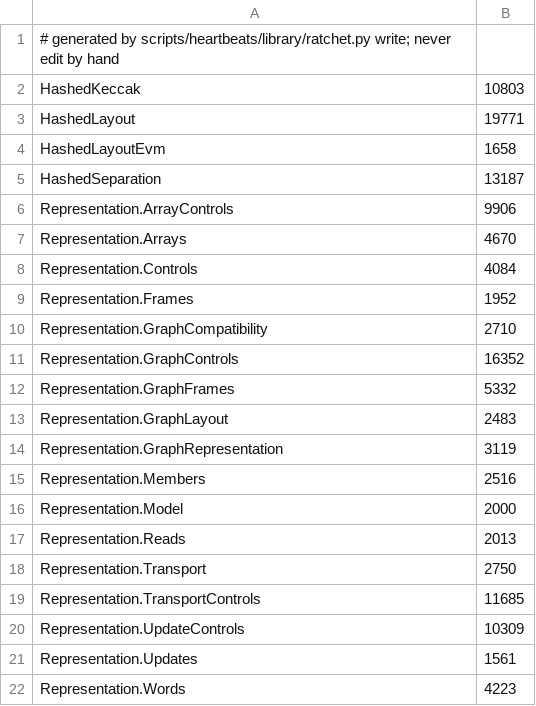
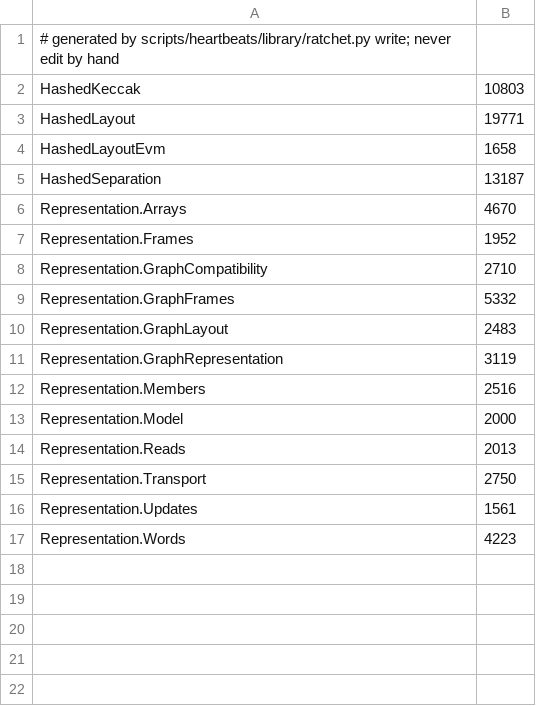
Before and after one commit to SolidiKeY/solidity-lean, a TSV file: scripts/heartbeats/library/Solidity/Solidity.Storage.tsv, drawn as a sheet; the diff names each change by its address in the sheet, - before the commit and + after, or states it on an @@ line.

```diff
--- a/scripts/heartbeats/library/Solidity/Solidity.Storage.tsv
+++ b/scripts/heartbeats/library/Solidity/Solidity.Storage.tsv
-row 6: Representation.ArrayControls | 9906
-row 8: Representation.Controls | 4084
-row 11: Representation.GraphControls | 16352
-row 19: Representation.TransportControls | 11685
-row 20: Representation.UpdateControls | 10309
```
Also changed, not shown: scripts/heartbeats/library/Solidity/Solidity.Evm.tsv, scripts/heartbeats/library/Solidity/Solidity.Frontend.tsv, 24 other files.
